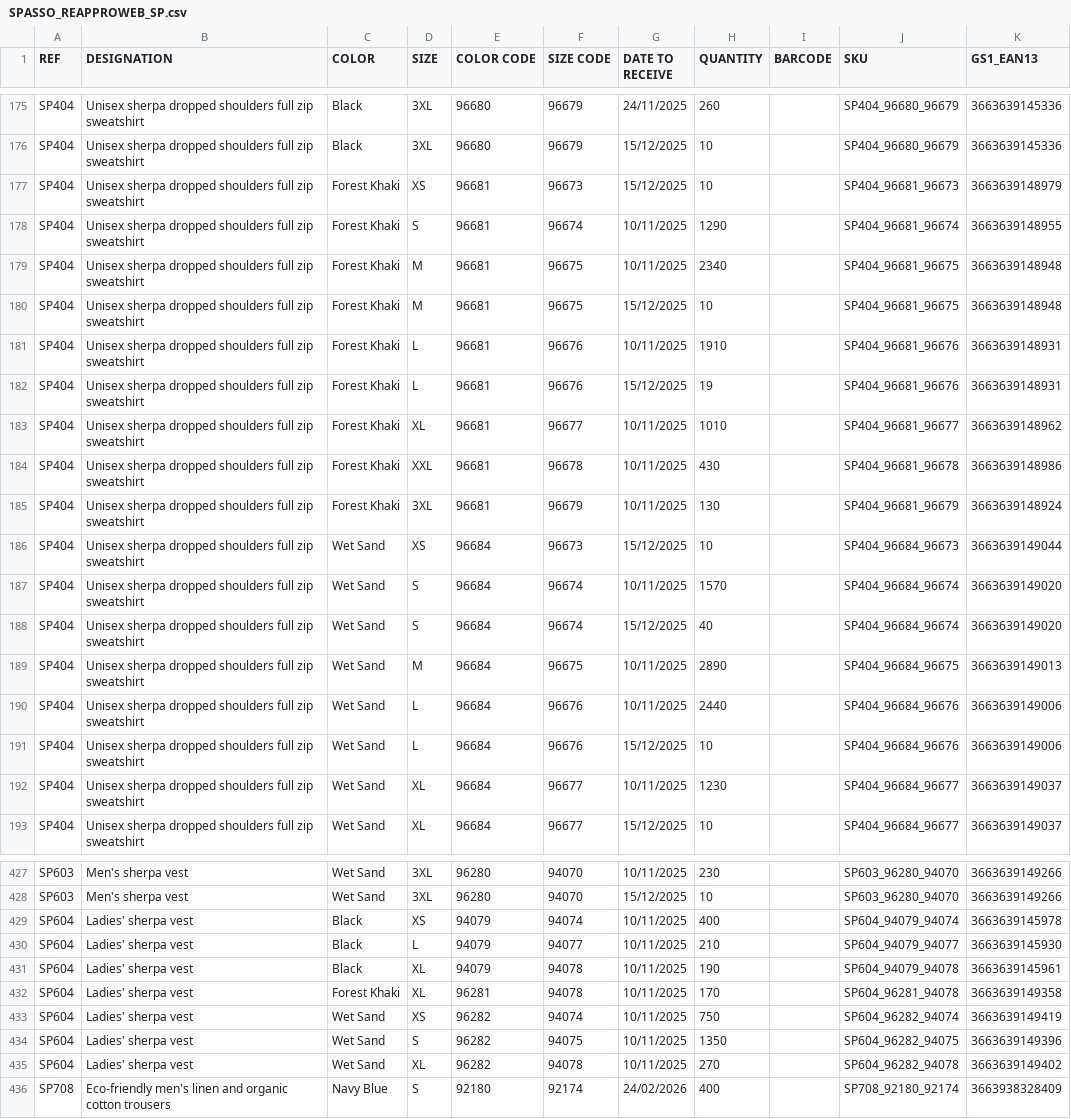
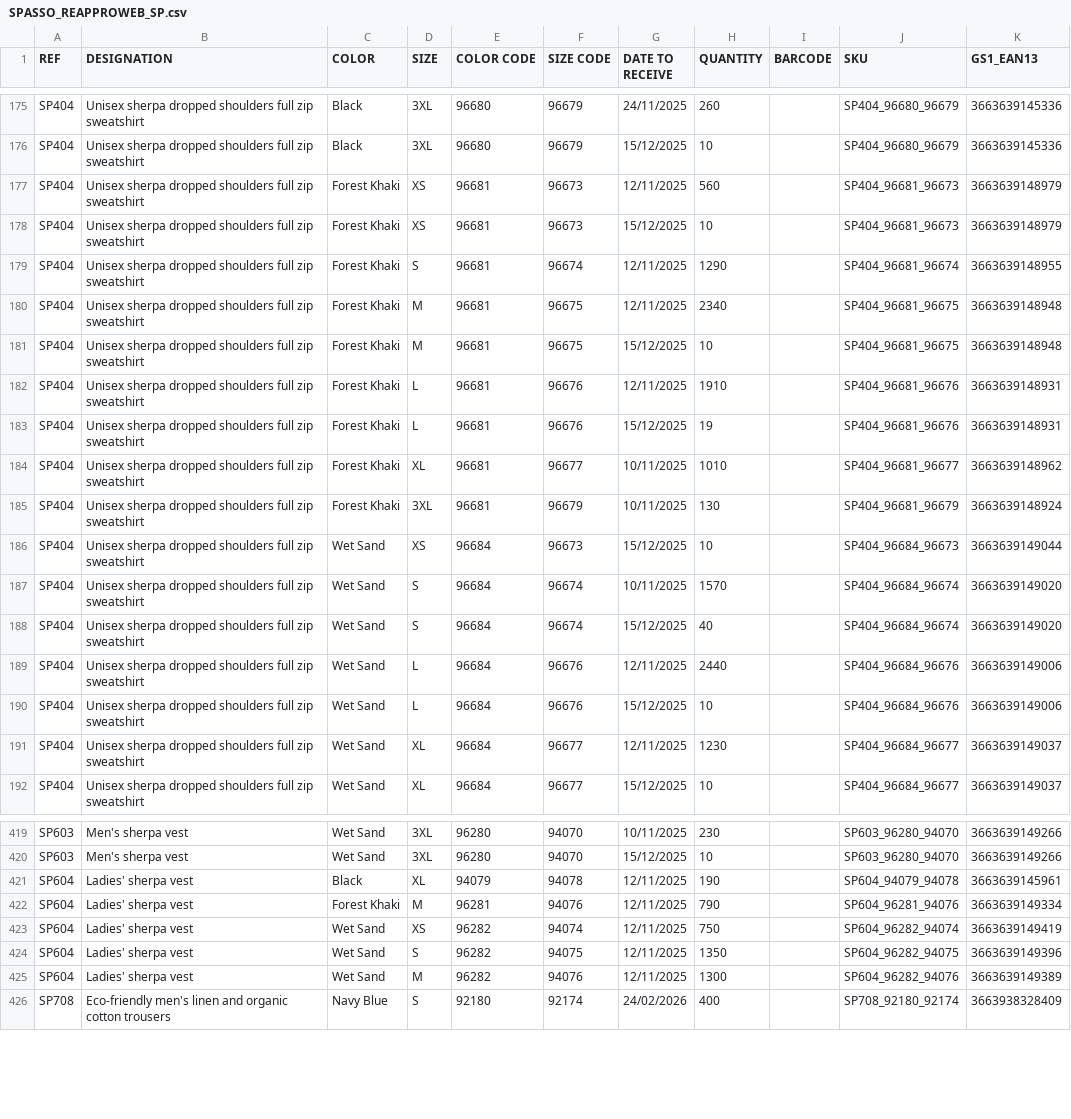
Before and after one commit to PerrinT31/Spasso, a CSV file: public/SPASSO_REAPPROWEB_SP.csv, drawn as a sheet; only a part is shown, gaps mark what is left out; the diff covers the shown part only.

```diff
--- a/public/SPASSO_REAPPROWEB_SP.csv
+++ b/public/SPASSO_REAPPROWEB_SP.csv
@@ -176,10 +176,10 @@ SP404;Unisex sherpa dropped shoulders full zip sweatshirt;Black;3XL;96680;96679;
 SP404;Unisex sherpa dropped shoulders full zip sweatshirt;Black;3XL;96680;96679;15/12/2025;10;;SP404_96680_96679;3663639145336
+SP404;Unisex sherpa dropped shoulders full zip sweatshirt;Forest Khaki;XS;96681;96673;12/11/2025;560;;SP404_96681_96673;3663639148979
 SP404;Unisex sherpa dropped shoulders full zip sweatshirt;Forest Khaki;XS;96681;96673;15/12/2025;10;;SP404_96681_96673;3663639148979
-SP404;Unisex sherpa dropped shoulders full zip sweatshirt;Forest Khaki;S;96681;96674;10/11/2025;1290;;SP404_96681_96674;3663639148955
-SP404;Unisex sherpa dropped shoulders full zip sweatshirt;Forest Khaki;M;96681;96675;10/11/2025;2340;;SP404_96681_96675;3663639148948
+SP404;Unisex sherpa dropped shoulders full zip sweatshirt;Forest Khaki;S;96681;96674;12/11/2025;1290;;SP404_96681_96674;3663639148955
+SP404;Unisex sherpa dropped shoulders full zip sweatshirt;Forest Khaki;M;96681;96675;12/11/2025;2340;;SP404_96681_96675;3663639148948
 SP404;Unisex sherpa dropped shoulders full zip sweatshirt;Forest Khaki;M;96681;96675;15/12/2025;10;;SP404_96681_96675;3663639148948
-SP404;Unisex sherpa dropped shoulders full zip sweatshirt;Forest Khaki;L;96681;96676;10/11/2025;1910;;SP404_96681_96676;3663639148931
+SP404;Unisex sherpa dropped shoulders full zip sweatshirt;Forest Khaki;L;96681;96676;12/11/2025;1910;;SP404_96681_96676;3663639148931
 SP404;Unisex sherpa dropped shoulders full zip sweatshirt;Forest Khaki;L;96681;96676;15/12/2025;19;;SP404_96681_96676;3663639148931
 SP404;Unisex sherpa dropped shoulders full zip sweatshirt;Forest Khaki;XL;96681;96677;10/11/2025;1010;;SP404_96681_96677;3663639148962
-SP404;Unisex sherpa dropped shoulders full zip sweatshirt;Forest Khaki;XXL;96681;96678;10/11/2025;430;;SP404_96681_96678;3663639148986
 SP404;Unisex sherpa dropped shoulders full zip sweatshirt;Forest Khaki;3XL;96681;96679;10/11/2025;130;;SP404_96681_96679;3663639148924
@@ -188,6 +188,5 @@ SP404;Unisex sherpa dropped shoulders full zip sweatshirt;Wet Sand;S;96684;96674
 SP404;Unisex sherpa dropped shoulders full zip sweatshirt;Wet Sand;S;96684;96674;15/12/2025;40;;SP404_96684_96674;3663639149020
-SP404;Unisex sherpa dropped shoulders full zip sweatshirt;Wet Sand;M;96684;96675;10/11/2025;2890;;SP404_96684_96675;3663639149013
-SP404;Unisex sherpa dropped shoulders full zip sweatshirt;Wet Sand;L;96684;96676;10/11/2025;2440;;SP404_96684_96676;3663639149006
+SP404;Unisex sherpa dropped shoulders full zip sweatshirt;Wet Sand;L;96684;96676;12/11/2025;2440;;SP404_96684_96676;3663639149006
 SP404;Unisex sherpa dropped shoulders full zip sweatshirt;Wet Sand;L;96684;96676;15/12/2025;10;;SP404_96684_96676;3663639149006
-SP404;Unisex sherpa dropped shoulders full zip sweatshirt;Wet Sand;XL;96684;96677;10/11/2025;1230;;SP404_96684_96677;3663639149037
+SP404;Unisex sherpa dropped shoulders full zip sweatshirt;Wet Sand;XL;96684;96677;12/11/2025;1230;;SP404_96684_96677;3663639149037
 SP404;Unisex sherpa dropped shoulders full zip sweatshirt;Wet Sand;XL;96684;96677;15/12/2025;10;;SP404_96684_96677;3663639149037
@@ -428,9 +420,7 @@ SP603;Men's sherpa vest;Wet Sand;3XL;96280;94070;10/11/2025;230;;SP603_96280_940
 SP603;Men's sherpa vest;Wet Sand;3XL;96280;94070;15/12/2025;10;;SP603_96280_94070;3663639149266
-SP604;Ladies' sherpa vest;Black;XS;94079;94074;10/11/2025;400;;SP604_94079_94074;3663639145978
-SP604;Ladies' sherpa vest;Black;L;94079;94077;10/11/2025;210;;SP604_94079_94077;3663639145930
-SP604;Ladies' sherpa vest;Black;XL;94079;94078;10/11/2025;190;;SP604_94079_94078;3663639145961
-SP604;Ladies' sherpa vest;Forest Khaki;XL;96281;94078;10/11/2025;170;;SP604_96281_94078;3663639149358
-SP604;Ladies' sherpa vest;Wet Sand;XS;96282;94074;10/11/2025;750;;SP604_96282_94074;3663639149419
-SP604;Ladies' sherpa vest;Wet Sand;S;96282;94075;10/11/2025;1350;;SP604_96282_94075;3663639149396
-SP604;Ladies' sherpa vest;Wet Sand;XL;96282;94078;10/11/2025;270;;SP604_96282_94078;3663639149402
+SP604;Ladies' sherpa vest;Black;XL;94079;94078;12/11/2025;190;;SP604_94079_94078;3663639145961
+SP604;Ladies' sherpa vest;Forest Khaki;M;96281;94076;12/11/2025;790;;SP604_96281_94076;3663639149334
+SP604;Ladies' sherpa vest;Wet Sand;XS;96282;94074;12/11/2025;750;;SP604_96282_94074;3663639149419
+SP604;Ladies' sherpa vest;Wet Sand;S;96282;94075;12/11/2025;1350;;SP604_96282_94075;3663639149396
+SP604;Ladies' sherpa vest;Wet Sand;M;96282;94076;12/11/2025;1300;;SP604_96282_94076;3663639149389
 SP708;Eco-friendly men's linen and organic cotton trousers;Navy Blue;S;92180;92174;24/02/2026;400;;SP708_92180_92174;3663938328409
```
Also changed, not shown: 2 added rows, 9 removed rows and 10 edited cells elsewhere in this file.
